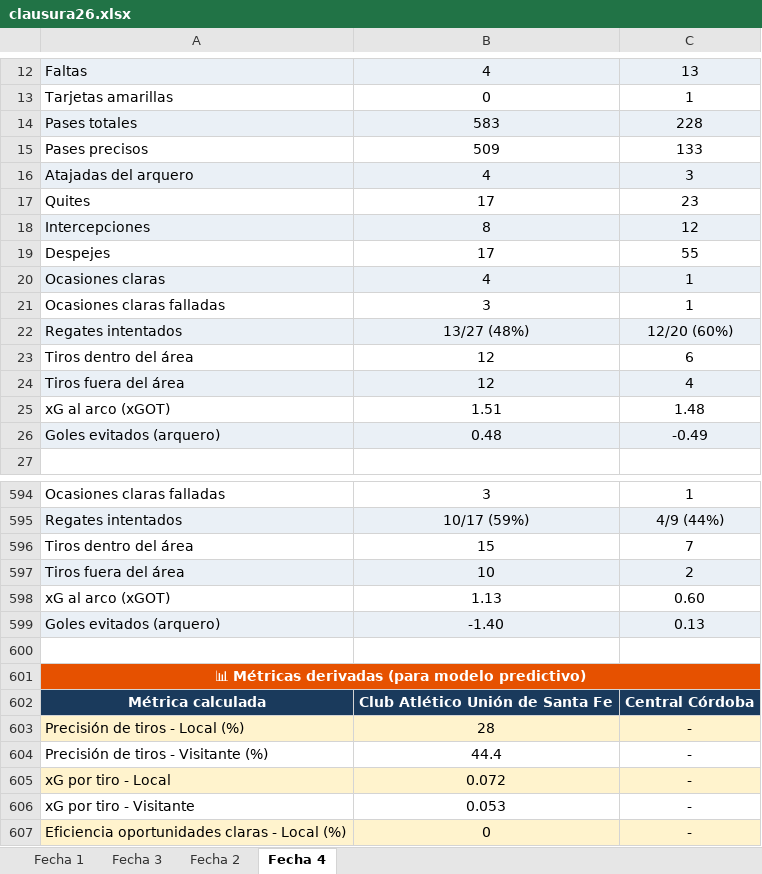
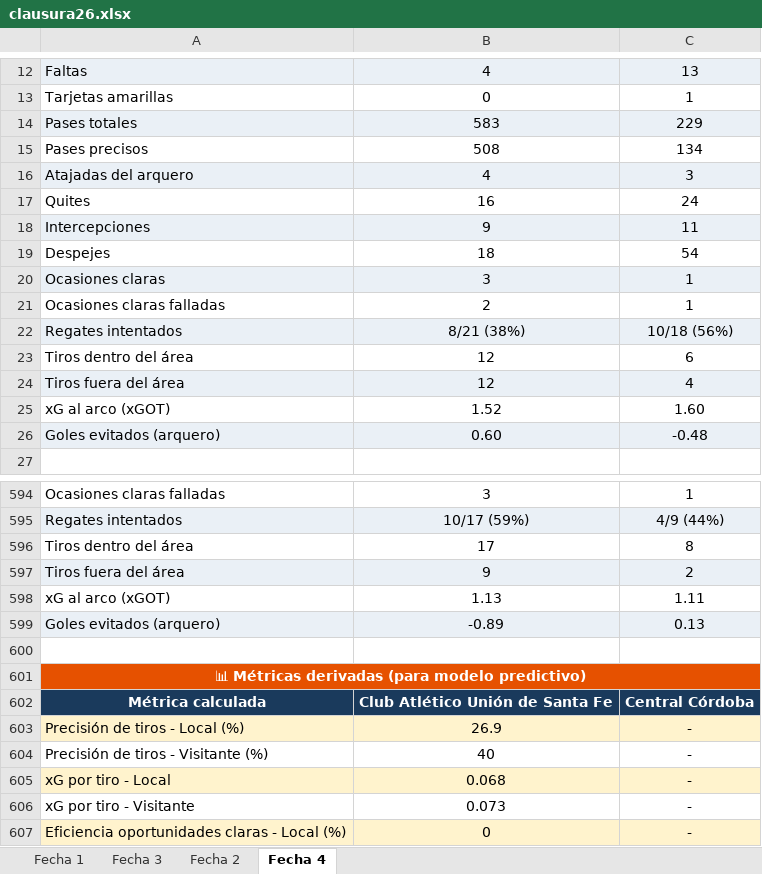
Before and after one commit to cherno559/lpf_pred, an Excel workbook: data/actual/clausura26.xlsx, sheet Fecha 4, drawn as a sheet; only a part is shown, gaps mark what is left out; values as stored, in another font and other column widths than the file's, no borders; removed rows and columns are numbered as before the commit, all else as after; the diff covers the shown part only; the diff names each change by its address in the sheet, - before the commit and + after, or states it on an @@ line.

```diff
--- a/data/actual/clausura26.xlsx (sheet Fecha 4)
+++ b/data/actual/clausura26.xlsx (sheet Fecha 4)
-C14: 228
+C14: 229
-B15: 509
+B15: 508
-C15: 133
+C15: 134
-B17: 17
+B17: 16
-C17: 23
+C17: 24
-B18: 8
+B18: 9
-C18: 12
+C18: 11
-B19: 17
+B19: 18
-C19: 55
+C19: 54
-B20: 4
+B20: 3
-row 21: Ocasiones claras falladas | 3 | 1
+row 21: Ocasiones claras falladas | 2 | 1
-B22: 13/27 (48%)
+B22: 8/21 (38%)
-C22: 12/20 (60%)
+C22: 10/18 (56%)
-B25: 1.51
+B25: 1.52
-C25: 1.48
+C25: 1.60
-B26: 0.48
+B26: 0.60
-C26: -0.49
+C26: -0.48
-B596: 15
+B596: 17
-C596: 7
+C596: 8
-B597: 10
+B597: 9
-C598: 0.60
+C598: 1.11
-B599: -1.40
+B599: -0.89
-B603: 28
+B603: 26.9
-B604: 44.4
+B604: 40
-B605: 0.072
+B605: 0.068
-B606: 0.053
+B606: 0.073
```
Also changed, not shown: 44 added rows and 24 edited cells elsewhere in this sheet.
